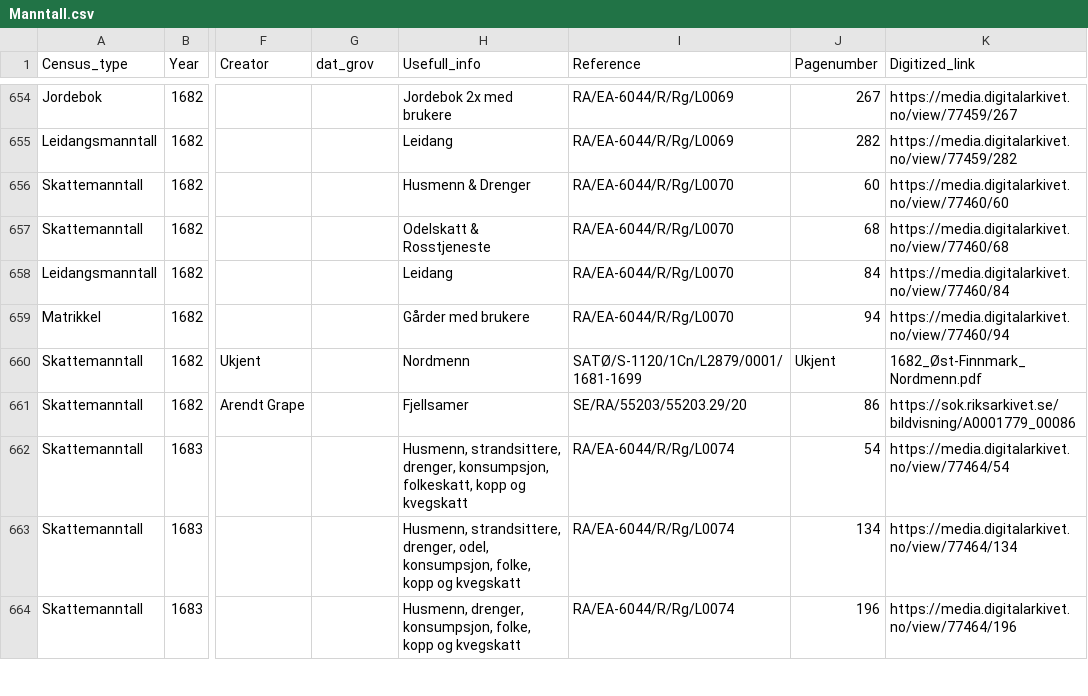
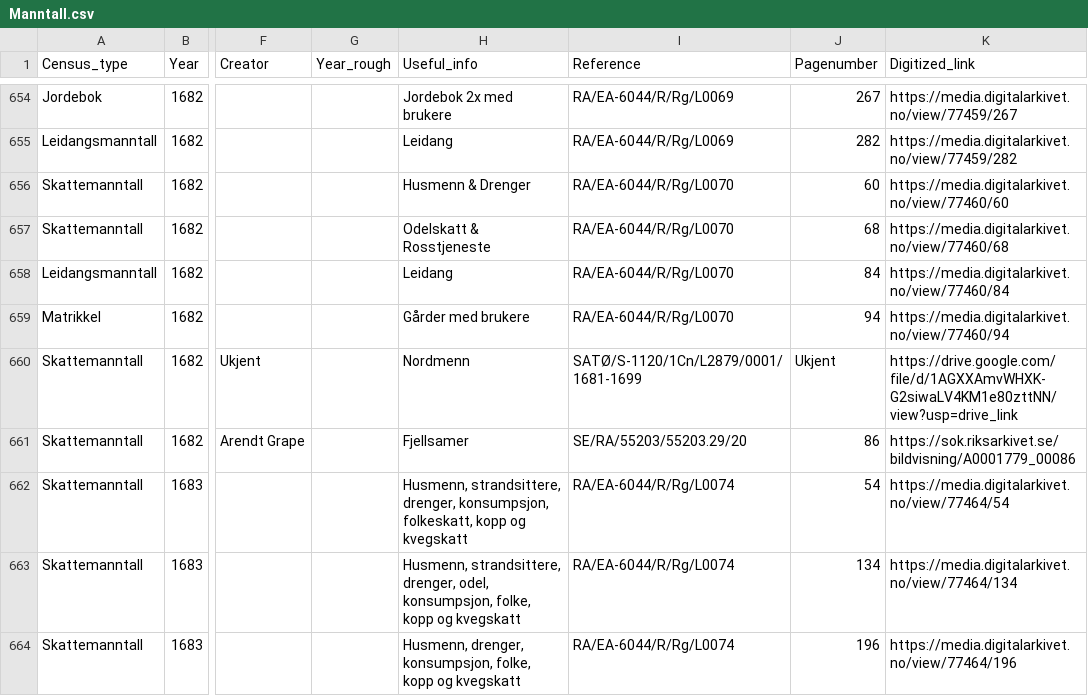
Before and after one commit to Moryzont/Nordkalotten_kilder, a CSV file: Sources_by_type/Manntall.csv, drawn as a sheet; only a part is shown, gaps mark what is left out; the diff covers the shown part only; the diff names each change by its address in the sheet, - before the commit and + after, or states it on an @@ line.

```diff
--- a/Sources_by_type/Manntall.csv
+++ b/Sources_by_type/Manntall.csv
-G1: dat_grov
+G1: Year_rough
-H1: Usefull_info
+H1: Useful_info
-K660 (Digitized_link): 1682_Øst-Finnmark_Nordmenn.pdf
+K660 (Digitized_link): https://drive.google.com/file/d/1AGXXAmvWHXK-G2siwaLV4KM1e80zttNN/view?usp=drive_link
```
Also changed, not shown: 65 edited cells elsewhere in this file, 20 other files.
